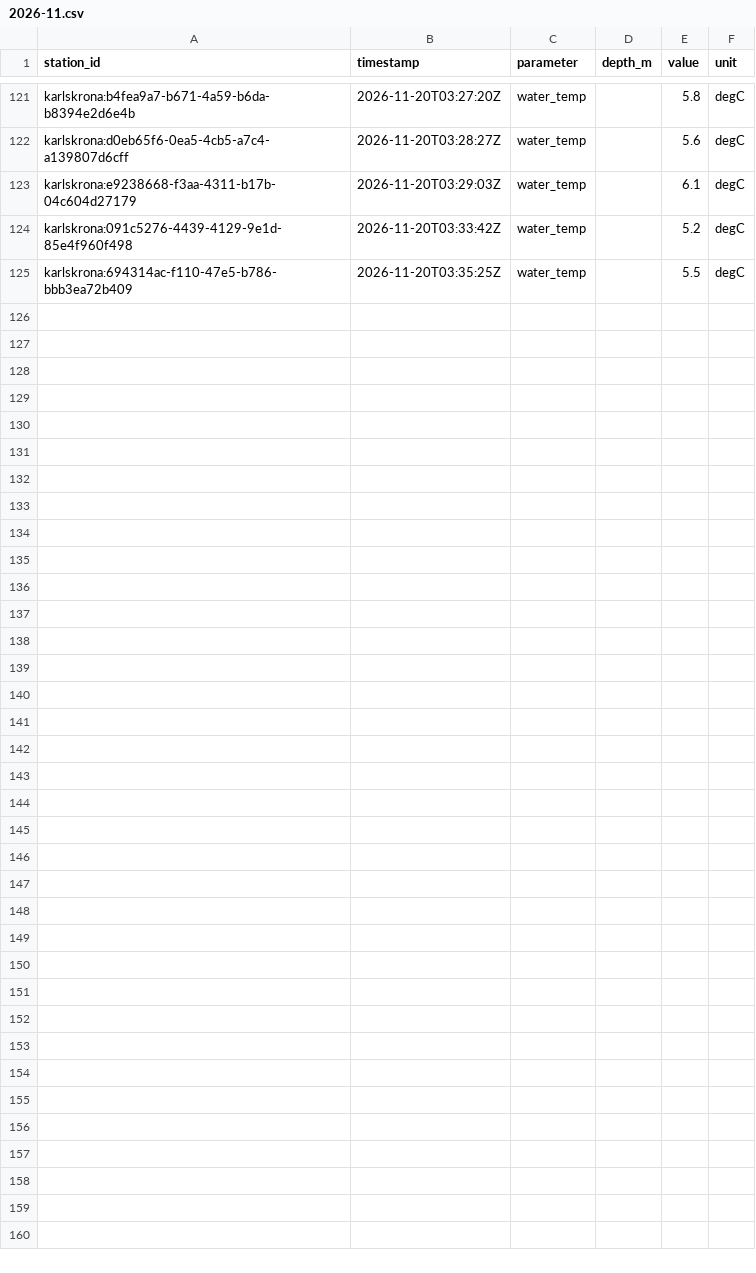
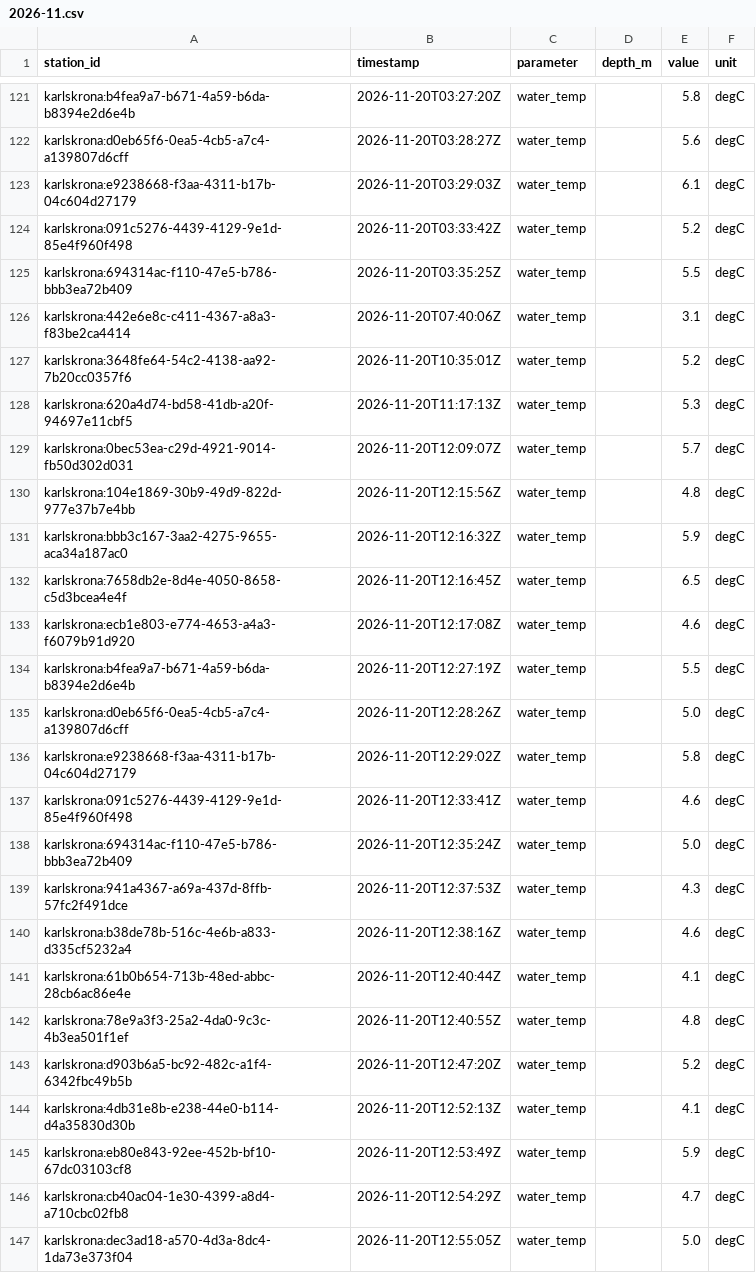
Before and after one commit to jpeka/sjoTemp, a CSV file: data/observations/karlskrona/2026-11.csv, drawn as a sheet; only a part is shown, gaps mark what is left out; the diff names each change by its address in the sheet, - before the commit and + after, or states it on an @@ line.

```diff
--- a/data/observations/karlskrona/2026-11.csv
+++ b/data/observations/karlskrona/2026-11.csv
+row 126: karlskrona:442e6e8c-c411-4367-a8a3-f83be2ca4414 | 2026-11-20T07:40:06Z | water_temp |  | 3.1 | degC
+row 127: karlskrona:3648fe64-54c2-4138-aa92-7b20cc0357f6 | 2026-11-20T10:35:01Z | water_temp |  | 5.2 | degC
+row 128: karlskrona:620a4d74-bd58-41db-a20f-94697e11cbf5 | 2026-11-20T11:17:13Z | water_temp |  | 5.3 | degC
+row 129: karlskrona:0bec53ea-c29d-4921-9014-fb50d302d031 | 2026-11-20T12:09:07Z | water_temp |  | 5.7 | degC
+row 130: karlskrona:104e1869-30b9-49d9-822d-977e37b7e4bb | 2026-11-20T12:15:56Z | water_temp |  | 4.8 | degC
+row 131: karlskrona:bbb3c167-3aa2-4275-9655-aca34a187ac0 | 2026-11-20T12:16:32Z | water_temp |  | 5.9 | degC
+row 132: karlskrona:7658db2e-8d4e-4050-8658-c5d3bcea4e4f | 2026-11-20T12:16:45Z | water_temp |  | 6.5 | degC
+row 133: karlskrona:ecb1e803-e774-4653-a4a3-f6079b91d920 | 2026-11-20T12:17:08Z | water_temp |  | 4.6 | degC
+row 134: karlskrona:b4fea9a7-b671-4a59-b6da-b8394e2d6e4b | 2026-11-20T12:27:19Z | water_temp |  | 5.5 | degC
+row 135: karlskrona:d0eb65f6-0ea5-4cb5-a7c4-a139807d6cff | 2026-11-20T12:28:26Z | water_temp |  | 5.0 | degC
+row 136: karlskrona:e9238668-f3aa-4311-b17b-04c604d27179 | 2026-11-20T12:29:02Z | water_temp |  | 5.8 | degC
+row 137: karlskrona:091c5276-4439-4129-9e1d-85e4f960f498 | 2026-11-20T12:33:41Z | water_temp |  | 4.6 | degC
+row 138: karlskrona:694314ac-f110-47e5-b786-bbb3ea72b409 | 2026-11-20T12:35:24Z | water_temp |  | 5.0 | degC
+row 139: karlskrona:941a4367-a69a-437d-8ffb-57fc2f491dce | 2026-11-20T12:37:53Z | water_temp |  | 4.3 | degC
+row 140: karlskrona:b38de78b-516c-4e6b-a833-d335cf5232a4 | 2026-11-20T12:38:16Z | water_temp |  | 4.6 | degC
+row 141: karlskrona:61b0b654-713b-48ed-abbc-28cb6ac86e4e | 2026-11-20T12:40:44Z | water_temp |  | 4.1 | degC
+row 142: karlskrona:78e9a3f3-25a2-4da0-9c3c-4b3ea501f1ef | 2026-11-20T12:40:55Z | water_temp |  | 4.8 | degC
+row 143: karlskrona:d903b6a5-bc92-482c-a1f4-6342fbc49b5b | 2026-11-20T12:47:20Z | water_temp |  | 5.2 | degC
+row 144: karlskrona:4db31e8b-e238-44e0-b114-d4a35830d30b | 2026-11-20T12:52:13Z | water_temp |  | 4.1 | degC
+row 145: karlskrona:eb80e843-92ee-452b-bf10-67dc03103cf8 | 2026-11-20T12:53:49Z | water_temp |  | 5.9 | degC
+row 146: karlskrona:cb40ac04-1e30-4399-a8d4-a710cbc02fb8 | 2026-11-20T12:54:29Z | water_temp |  | 4.7 | degC
+row 147: karlskrona:dec3ad18-a570-4d3a-8dc4-1da73e373f04 | 2026-11-20T12:55:05Z | water_temp |  | 5.0 | degC
```
Also changed, not shown: data/observations/bjarekraft/2026-11.csv, data/observations/sodertalje/2026-11.csv, 2 other files.
